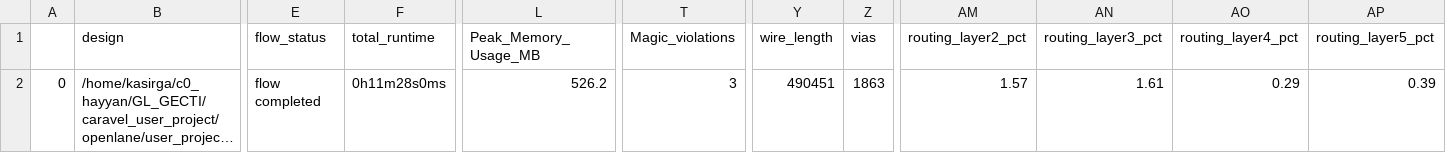
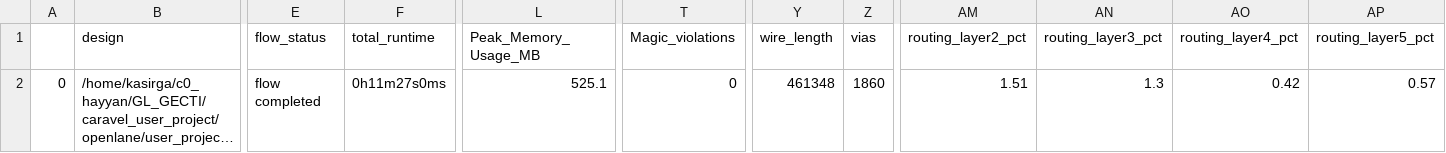
Before and after one commit to kasirgalabs/mpw-5c-C0, a CSV file: signoff/user_project_wrapper/final_summary_report.csv, drawn as a sheet; only a part is shown, gaps mark what is left out; long unchanged cells end in …; the diff names each change by its address in the sheet, - before the commit and + after, or states it on an @@ line.

```diff
--- a/signoff/user_project_wrapper/final_summary_report.csv
+++ b/signoff/user_project_wrapper/final_summary_report.csv
-F2 (total_runtime): 0h11m28s0ms
+F2 (total_runtime): 0h11m27s0ms
-L2 (Peak_Memory_Usage_MB): 526.2
+L2 (Peak_Memory_Usage_MB): 525.1
-T2 (Magic_violations): 3
+T2 (Magic_violations): 0
-Y2 (wire_length): 490451
+Y2 (wire_length): 461348
-Z2 (vias): 1863
+Z2 (vias): 1860
-AM2 (routing_layer2_pct): 1.57
+AM2 (routing_layer2_pct): 1.51
-AN2 (routing_layer3_pct): 1.61
+AN2 (routing_layer3_pct): 1.3
-AO2 (routing_layer4_pct): 0.29
+AO2 (routing_layer4_pct): 0.42
-AP2 (routing_layer5_pct): 0.39
+AP2 (routing_layer5_pct): 0.57
```
Also changed, not shown: signoff/c0_system/final_summary_report.csv, 21 other files.
